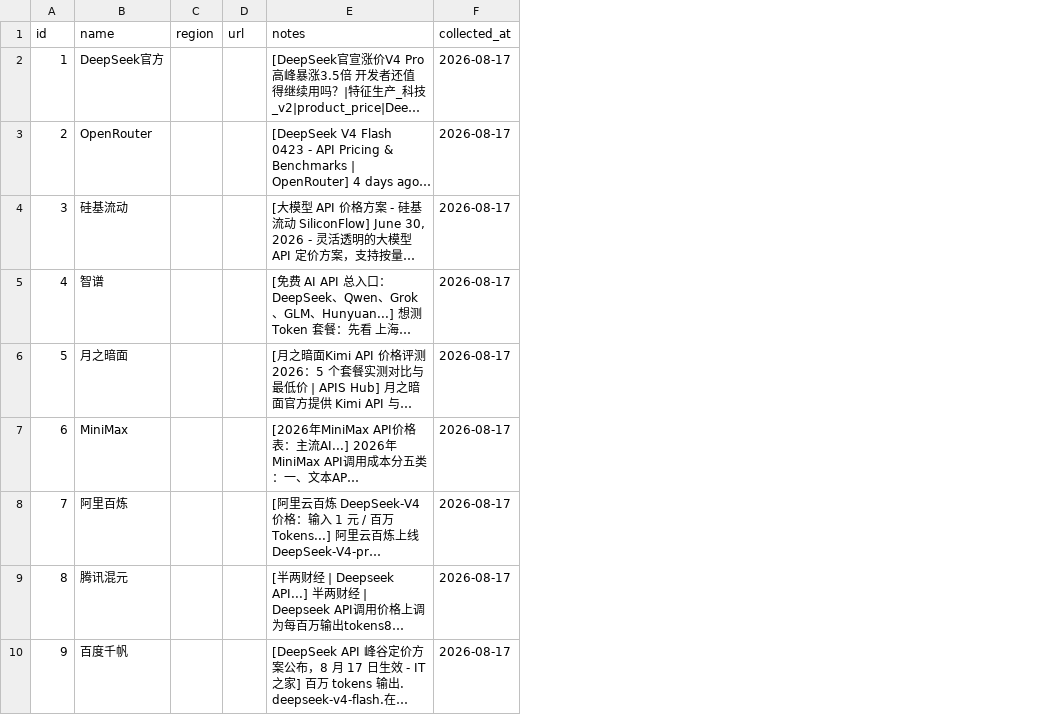
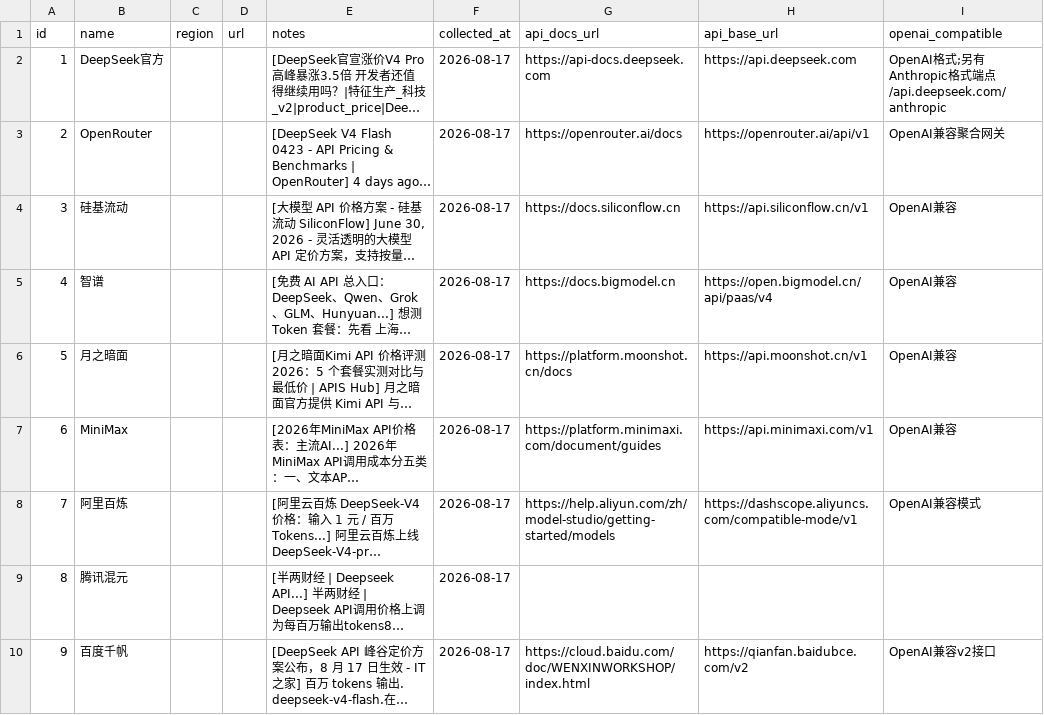
Before and after one commit to moyu-good/llm-price-atlas, a CSV file: data/platforms.csv, drawn as a sheet; only a part is shown; long unchanged cells end in …; the diff names each change by its address in the sheet, - before the commit and + after, or states it on an @@ line.

Commit message:
feat: 2026-08-22 全面核验 — OpenRouter全量比对+官方页实抓+Firecrawl渲染
价格: 1278→1323条 (OpenRouter API比对711一致/67变动/34新增; DeepSeek/OpenAI/xAI官方页修正)
套餐: 178→194条, 出处覆盖100%, ✅官方实核55条 (Claude/Copilot七档/Kimi Code四档/Google AI四档/ElevenLabs/智谱/Trae/Windsurf)
新增: platforms表API三件套(api_docs/base_url/openai_compatible)×21平台
     plans.models_included精确化(Copilot七档模型矩阵/ChatGPT四档/K3等) 127/194
修正: Opus4.7Fast幻影档删除; ElevenLabs Creator $22→$11; Windsurf Pro旧价; Trae币种错误; Kimi重复录入
工具: firecrawl批量渲染脚本×7 + 核对报告 data/verify_report_2026-08-22.md

```diff
--- a/data/platforms.csv
+++ b/data/platforms.csv
+column G (api_docs_url), rows 2-10: https://api-docs.deepseek.com | https://openrouter.ai/docs | https://docs.siliconflow.cn | https://docs.bigmodel.cn | https://platform.moonshot.cn/docs | https://platform.minimaxi.com/document/guides | https://help.aliyun.com/zh/model-studio/getting-started/models |  | https://cloud.baidu.com/doc/WENXINWORKSHOP/index.html
+column H (api_base_url), rows 2-10: https://api.deepseek.com | https://openrouter.ai/api/v1 | https://api.siliconflow.cn/v1 | https://open.bigmodel.cn/api/paas/v4 | https://api.moonshot.cn/v1 | https://api.minimaxi.com/v1 | https://dashscope.aliyuncs.com/compatible-mode/v1 |  | https://qianfan.baidubce.com/v2
+column I (openai_compatible), rows 2-10: OpenAI格式;另有Anthropic格式端点/api.deepseek.com/anthropic | OpenAI兼容聚合网关 | OpenAI兼容 | OpenAI兼容 | OpenAI兼容 | OpenAI兼容 | OpenAI兼容模式 |  | OpenAI兼容v2接口
```
Also changed, not shown: 30 other files.
